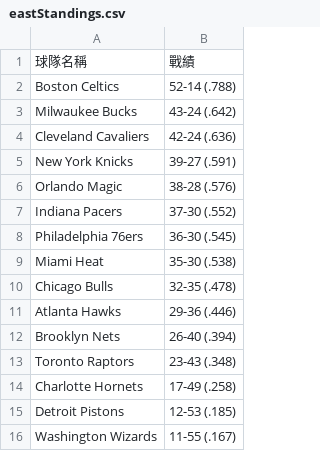
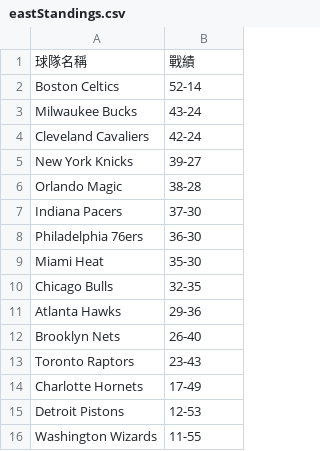
Before and after one commit to Alex900806/NBA-Stats-LineBot, a CSV file: data/eastStandings.csv, drawn as a sheet.

Commit message:
test standings function

```diff
--- a/data/eastStandings.csv
+++ b/data/eastStandings.csv
@@ -1,16 +1,16 @@
 球隊名稱,戰績
-Boston Celtics,52-14 (.788)
-Milwaukee Bucks,43-24 (.642)
-Cleveland Cavaliers,42-24 (.636)
-New York Knicks,39-27 (.591)
-Orlando Magic,38-28 (.576)
-Indiana Pacers,37-30 (.552)
-Philadelphia 76ers,36-30 (.545)
-Miami Heat,35-30 (.538)
-Chicago Bulls,32-35 (.478)
-Atlanta Hawks,29-36 (.446)
-Brooklyn Nets,26-40 (.394)
-Toronto Raptors,23-43 (.348)
-Charlotte Hornets,17-49 (.258)
-Detroit Pistons,12-53 (.185)
-Washington Wizards,11-55 (.167)
+Boston Celtics,52-14
+Milwaukee Bucks,43-24
+Cleveland Cavaliers,42-24
+New York Knicks,39-27
+Orlando Magic,38-28
+Indiana Pacers,37-30
+Philadelphia 76ers,36-30
+Miami Heat,35-30
+Chicago Bulls,32-35
+Atlanta Hawks,29-36
+Brooklyn Nets,26-40
+Toronto Raptors,23-43
+Charlotte Hornets,17-49
+Detroit Pistons,12-53
+Washington Wizards,11-55
```
Also changed, not shown: data/westStandings.csv, 1 other file.
